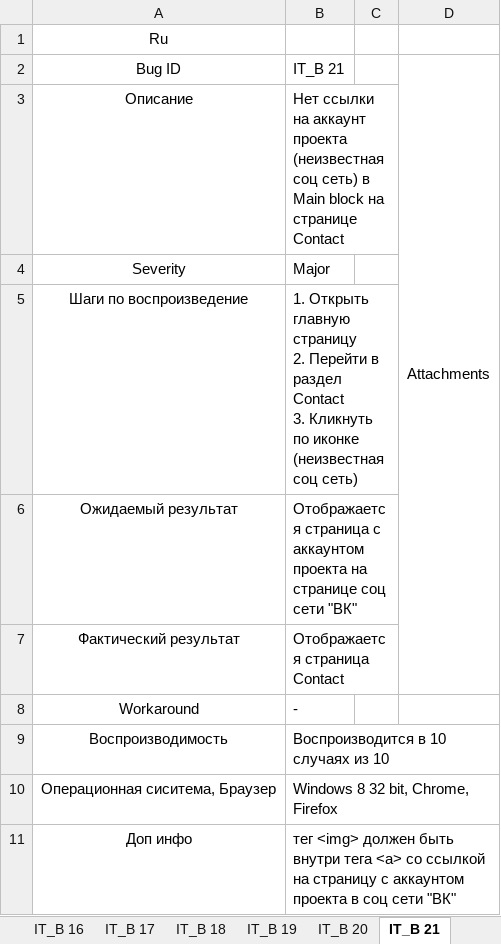
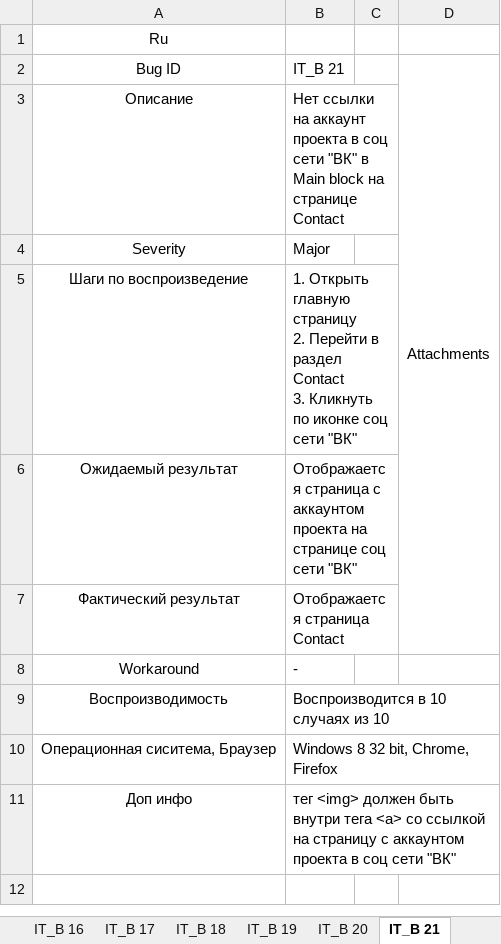
Before and after one commit to SamSSV/BReport, an Excel workbook: Bug report.xlsx, sheet IT_B 21, drawn as a sheet; values as stored, in another font and other column widths than the file's, no borders; charts and pictures not drawn; the diff names each change by its address in the sheet, - before the commit and + after, or states it on an @@ line.

```diff
--- a/Bug report.xlsx (sheet IT_B 21)
+++ b/Bug report.xlsx (sheet IT_B 21)
-B3: …аккаунт проекта (неизвестная соц сеть) в Main…
+B3: …аккаунт проекта в соц сети "ВК" в Main…
-B5: …по иконке (неизвестная соц сеть)
+B5: …по иконке соц сети "ВК"
```
Also changed, not shown: sheet IT_B 16, sheet IT_B 17, sheet IT_B 18, sheet IT_B 12, other sheet tabs, charts or pictures, 2 other files.
